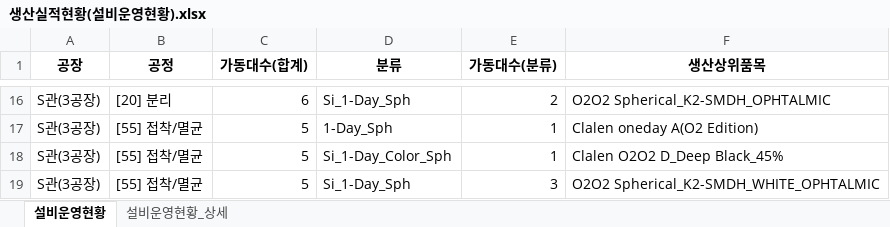
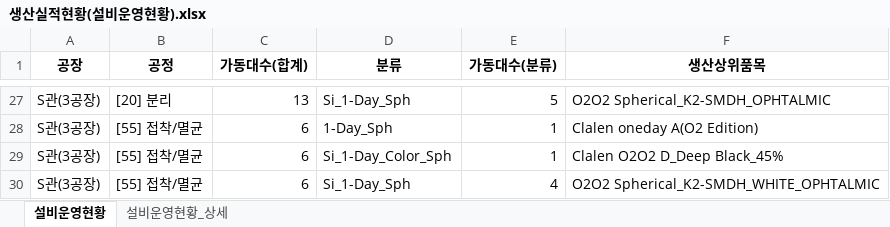
Before and after one commit to lcmin16-prog/Production_Dashboard, an Excel workbook: 생산실적현황(설비운영현황).xlsx, sheet 설비운영현황, drawn as a sheet; only a part is shown, gaps mark what is left out; values as stored, in another font and other column widths than the file's, no borders; addresses are those after the commit; the diff covers the shown part only; the diff names each change by its address in the sheet, - before the commit and + after, or states it on an @@ line.

```diff
--- a/생산실적현황(설비운영현황).xlsx (sheet 설비운영현황)
+++ b/생산실적현황(설비운영현황).xlsx (sheet 설비운영현황)
-C27 (가동대수(합계)): 6
+C27 (가동대수(합계)): 13
-E27 (가동대수(분류)): 2
+E27 (가동대수(분류)): 5
-C28:C30 (가동대수(합계)): 5
+C28:C30 (가동대수(합계)): 6
-E30 (가동대수(분류)): 3
+E30 (가동대수(분류)): 4
```
Also changed, not shown: 12 added rows, 1 removed row and 23 edited cells elsewhere in this sheet, sheet 설비운영현황_상세, 3 other files.
